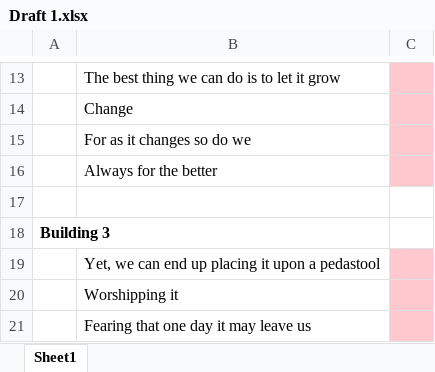
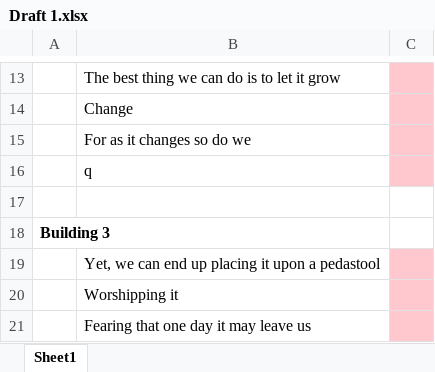
Before and after one commit to JackRFuller/Blanc, an Excel workbook: Design/Script/Draft 1.xlsx, sheet Sheet1, drawn as a sheet; only a part is shown, gaps mark what is left out; values as stored, in another font and other column widths than the file's, no borders; the diff names each change by its address in the sheet, - before the commit and + after, or states it on an @@ line.

```diff
--- a/Design/Script/Draft 1.xlsx (sheet Sheet1)
+++ b/Design/Script/Draft 1.xlsx (sheet Sheet1)
-B16: Always for the better
+B16: q
```
Also changed, not shown: 11 other files.
